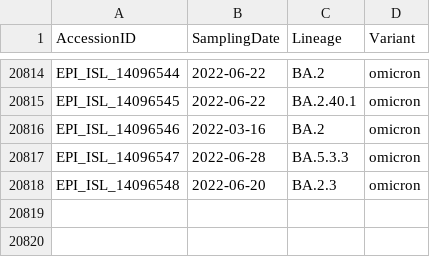
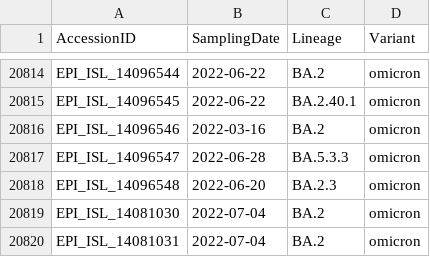
Before and after one commit to mgvi-nibm/c19-gsv, a CSV file: majorvariants.csv, drawn as a sheet; only a part is shown, gaps mark what is left out; the diff names each change by its address in the sheet, - before the commit and + after, or states it on an @@ line.

Commit message:
Updated data

```diff
--- a/majorvariants.csv
+++ b/majorvariants.csv
+row 20819: EPI_ISL_14081030 | 2022-07-04 | BA.2 | omicron
+row 20820: EPI_ISL_14081031 | 2022-07-04 | BA.2 | omicron
```
Also changed, not shown: gender.csv, location.csv, 10 other files.
